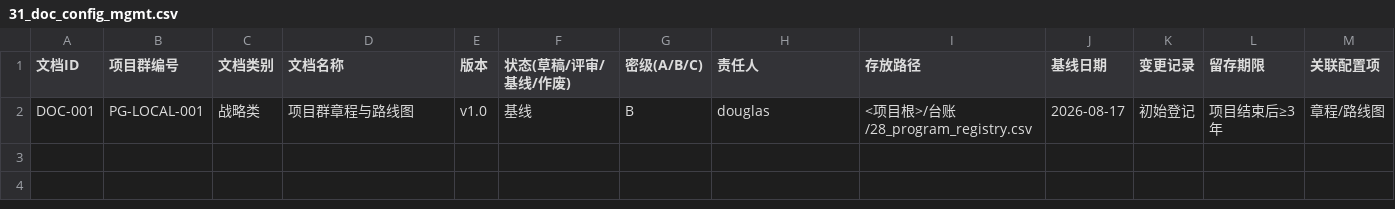
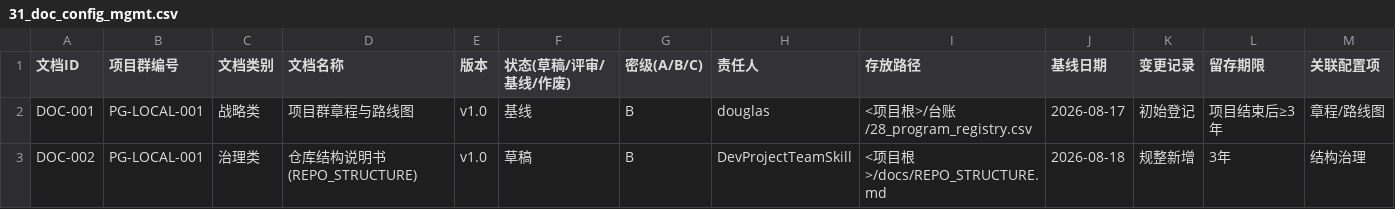
Before and after one commit to gogojaja/DevProjectTeamSkill, a CSV file: 台账/31_doc_config_mgmt.csv, drawn as a sheet.

```diff
--- a/台账/31_doc_config_mgmt.csv
+++ b/台账/31_doc_config_mgmt.csv
@@ -2 +2,2 @@
 DOC-001,PG-LOCAL-001,战略类,项目群章程与路线图,v1.0,基线,B,douglas,<项目根>/台账/28_program_registry.csv,2026-08-17,初始登记,项目结束后≥3年,章程/路线图
+DOC-002,PG-LOCAL-001,治理类,仓库结构说明书(REPO_STRUCTURE),v1.0,草稿,B,DevProjectTeamSkill,<项目根>/docs/REPO_STRUCTURE.md,2026-08-18,规整新增,3年,结构治理
```
Also changed, not shown: 台账/32_镜像同步记录.csv, 3 other files.
